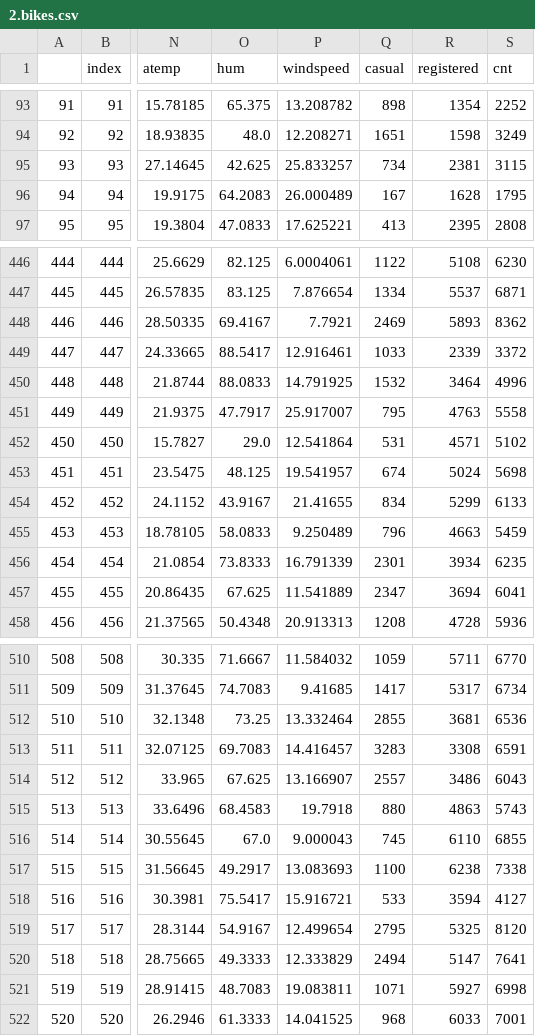
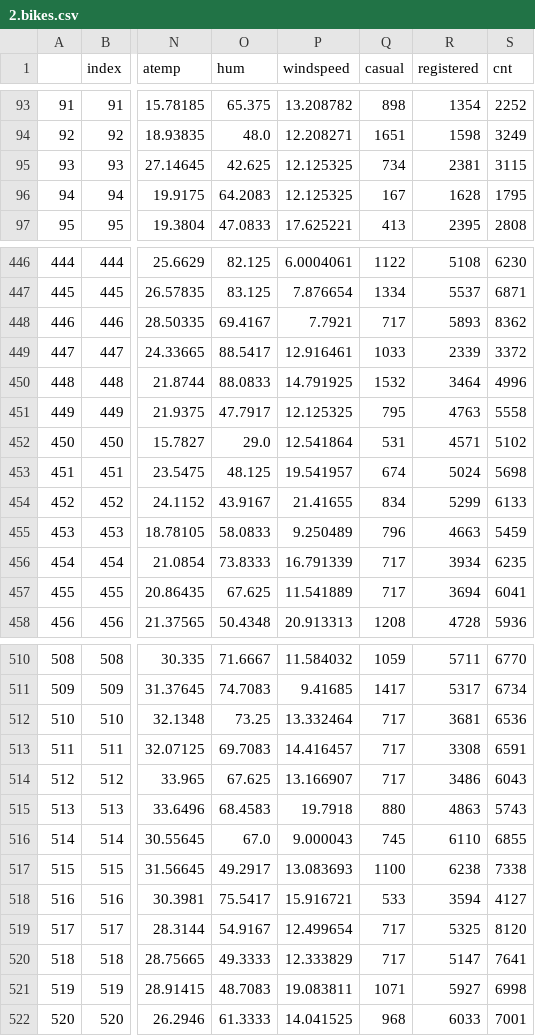
Before and after one commit to Adalab/project-da-promo-C-module-3-team-5, a CSV file: datos/2.bikes.csv, drawn as a sheet; only a part is shown, gaps mark what is left out; the diff covers the shown part only; the diff names each change by its address in the sheet, - before the commit and + after, or states it on an @@ line.

```diff
--- a/datos/2.bikes.csv
+++ b/datos/2.bikes.csv
-P95 (windspeed): 25.833257
+P95 (windspeed): 12.125325
-P96 (windspeed): 26.000489
+P96 (windspeed): 12.125325
-Q448 (casual): 2469
+Q448 (casual): 717
-P451 (windspeed): 25.917007
+P451 (windspeed): 12.125325
-Q456 (casual): 2301
+Q456 (casual): 717
-Q457 (casual): 2347
+Q457 (casual): 717
-Q512 (casual): 2855
+Q512 (casual): 717
-Q513 (casual): 3283
+Q513 (casual): 717
-Q514 (casual): 2557
+Q514 (casual): 717
-Q519 (casual): 2795
+Q519 (casual): 717
-Q520 (casual): 2494
+Q520 (casual): 717
```
Also changed, not shown: 48 edited cells elsewhere in this file, 4 other files.
